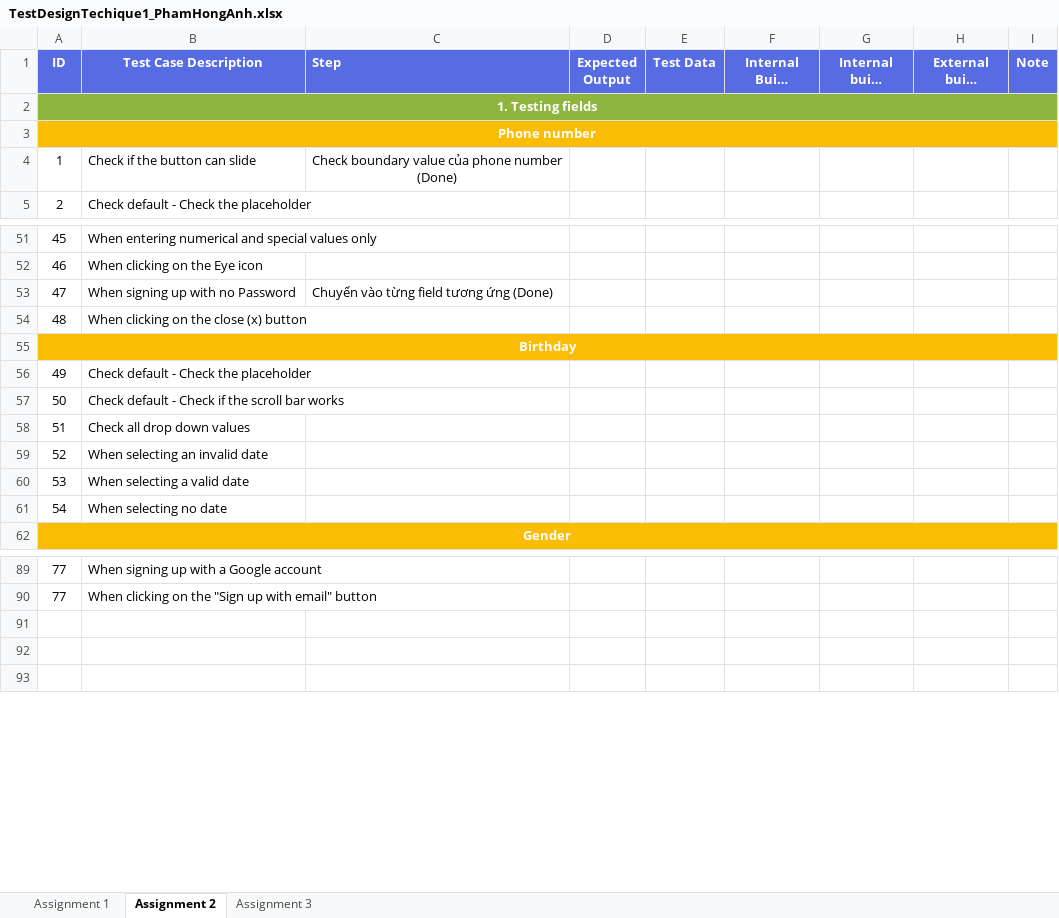
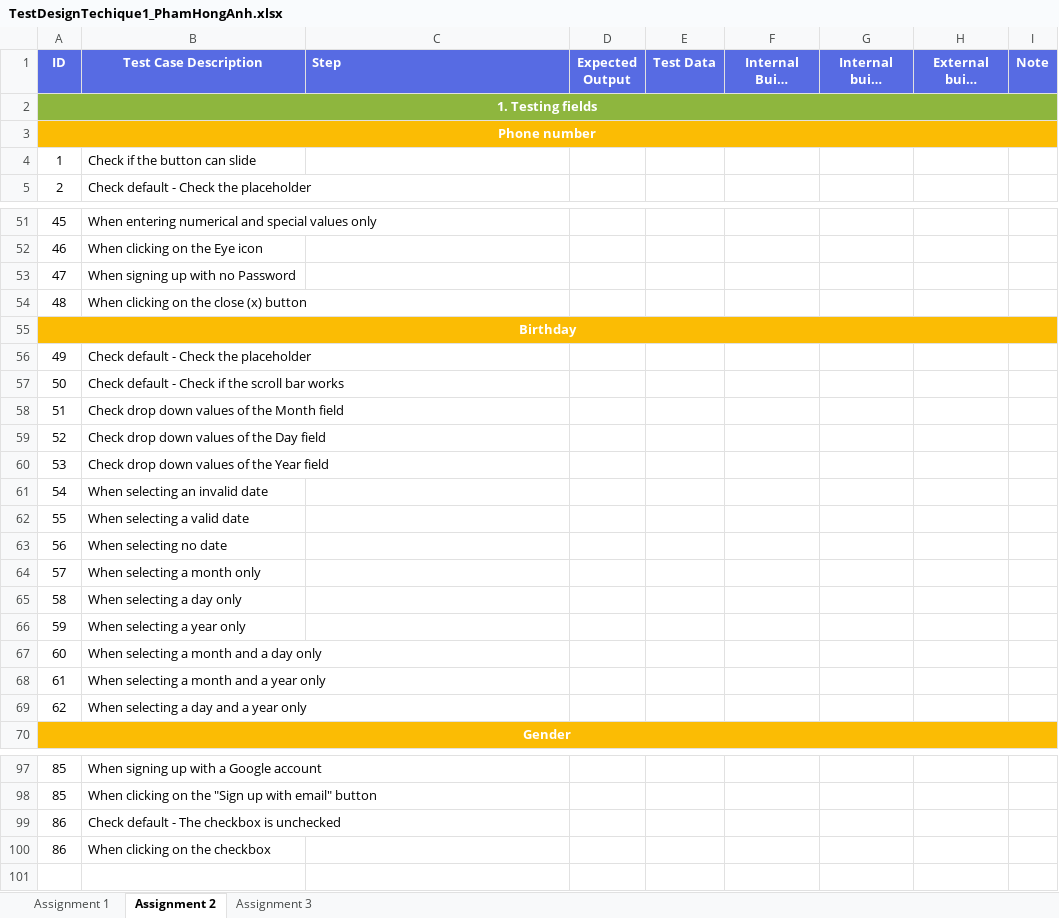
Before and after one commit to honganh1206/NashTech_Homework, an Excel workbook: Middle Assignment/TestDesignTechique1_PhamHongAnh.xlsx, sheet Assignment 2, drawn as a sheet; only a part is shown, gaps mark what is left out; long unchanged cells end in …; values as stored, in another font and other column widths than the file's, no borders; addresses are those after the commit; the diff covers the shown part only; the diff names each change by its address in the sheet, - before the commit and + after, or states it on an @@ line.

Commit message:
Done checklist, ready for 6pm

```diff
--- a/Middle Assignment/TestDesignTechique1_PhamHongAnh.xlsx (sheet Assignment 2)
+++ b/Middle Assignment/TestDesignTechique1_PhamHongAnh.xlsx (sheet Assignment 2)
-C4 (Step): Check boundary value của phone number (Done)
+C4 (Step): (empty)
-C53 (Step): Chuyển vào từng field tương ứng (Done)
+C53 (Step): (empty)
-B58 (Test Case Description): Check all drop down values
+B58 (Test Case Description): Check drop down values of the Month field
+row 59: 52 | Check drop down values of the Day field
+row 60: 53 | Check drop down values of the Year field
@@ column A (ID) renumbered between rows 61 and 98 @@
+row 64: 57 | When selecting a month only
+row 65: 58 | When selecting a day only
+row 66: 59 | When selecting a year only
+row 67: 60 | When selecting a month and a day only
+row 68: 61 | When selecting a month and a year only
+row 69: 62 | When selecting a day and a year only
-row 99: (empty)
+row 99: 86 | Check default - The checkbox is unchecked
-row 100: (empty)
+row 100: 86 | When clicking on the checkbox
```
Also changed, not shown: 3 edited cells elsewhere in this sheet, formulas that keep their value.
